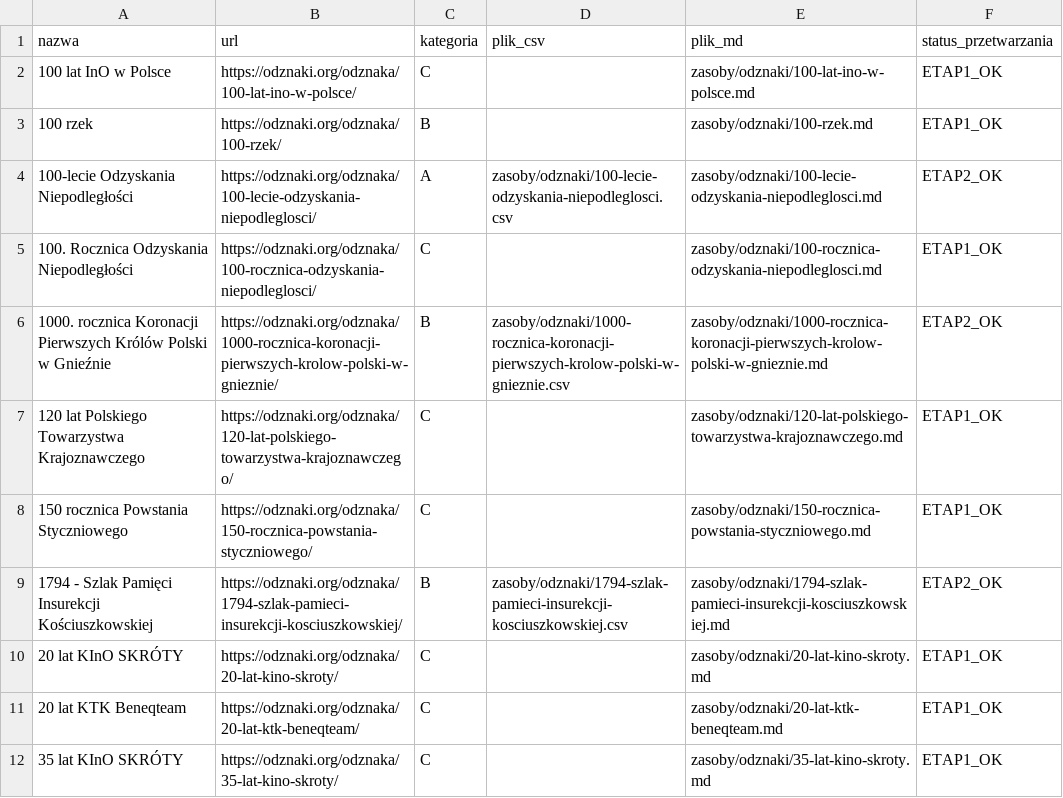
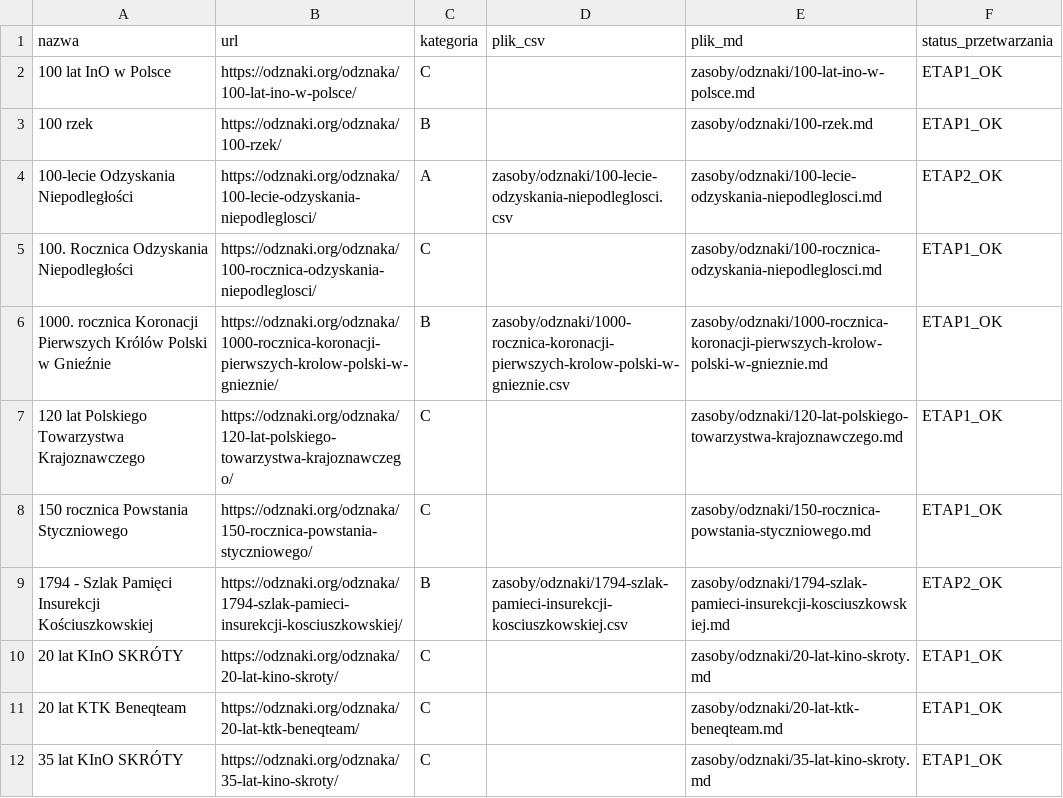
Before and after one commit to lukaszlechpl/zbieram_odznaki_pttk, a CSV file: zasoby/odznaki/indeks.csv, drawn as a sheet; only a part is shown.

```diff
--- a/zasoby/odznaki/indeks.csv
+++ b/zasoby/odznaki/indeks.csv
@@ -5,3 +5,3 @@ nazwa;url;kategoria;plik_csv;plik_md;status_przetwarzania
 100. Rocznica Odzyskania Niepodległości;https://odznaki.org/odznaka/100-rocznica-odzyskania-niepodleglosci/;C;;zasoby/odznaki/100-rocznica-odzyskania-niepodleglosci.md;ETAP1_OK
-1000. rocznica Koronacji Pierwszych Królów Polski w Gnieźnie;https://odznaki.org/odznaka/1000-rocznica-koronacji-pierwszych-krolow-polski-w-gnieznie/;B;zasoby/odznaki/1000-rocznica-koronacji-pierwszych-krolow-polski-w-gnieznie.csv;zasoby/odznaki/1000-rocznica-koronacji-pierwszych-krolow-polski-w-gnieznie.md;ETAP2_OK
+1000. rocznica Koronacji Pierwszych Królów Polski w Gnieźnie;https://odznaki.org/odznaka/1000-rocznica-koronacji-pierwszych-krolow-polski-w-gnieznie/;B;zasoby/odznaki/1000-rocznica-koronacji-pierwszych-krolow-polski-w-gnieznie.csv;zasoby/odznaki/1000-rocznica-koronacji-pierwszych-krolow-polski-w-gnieznie.md;ETAP1_OK
 120 lat Polskiego Towarzystwa Krajoznawczego;https://odznaki.org/odznaka/120-lat-polskiego-towarzystwa-krajoznawczego/;C;;zasoby/odznaki/120-lat-polskiego-towarzystwa-krajoznawczego.md;ETAP1_OK
```
Also changed, not shown: 4 other files.
